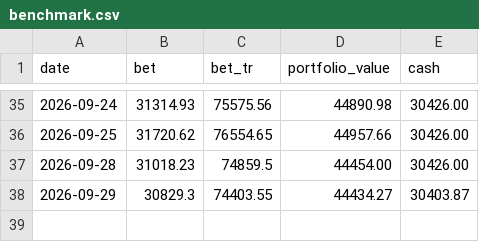
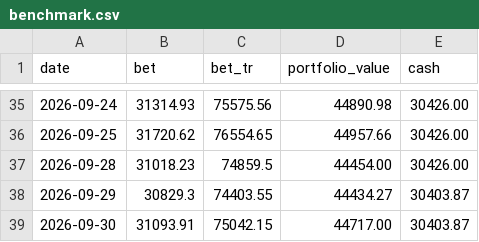
Before and after one commit to bogdanripa/auto-trading, a CSV file: state/benchmark.csv, drawn as a sheet; only a part is shown, gaps mark what is left out.

```diff
--- a/state/benchmark.csv
+++ b/state/benchmark.csv
@@ -38 +38,2 @@ date,bet,bet_tr,portfolio_value,cash
 2026-09-29,30829.3,74403.55,44434.27,30403.87
+2026-09-30,31093.91,75042.15,44717.00,30403.87
```
Also changed, not shown: 1 other file.
